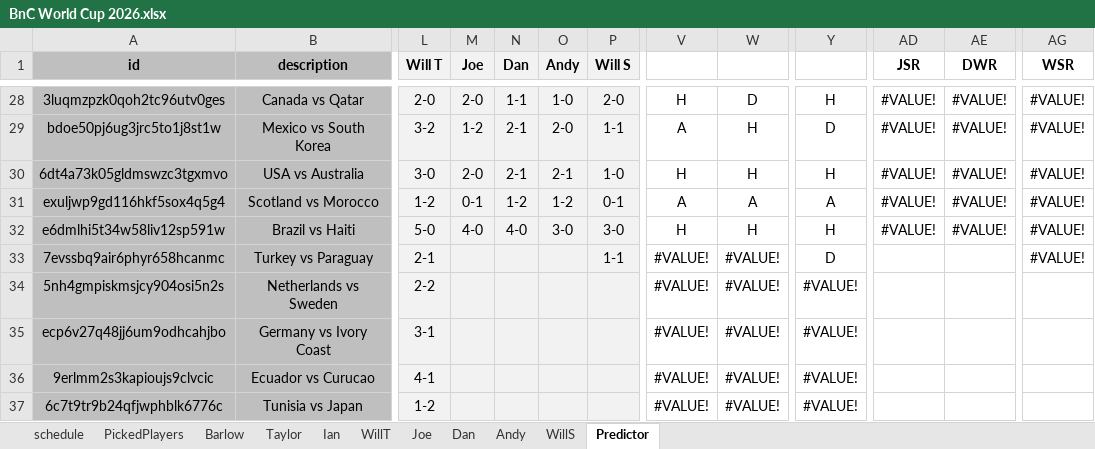
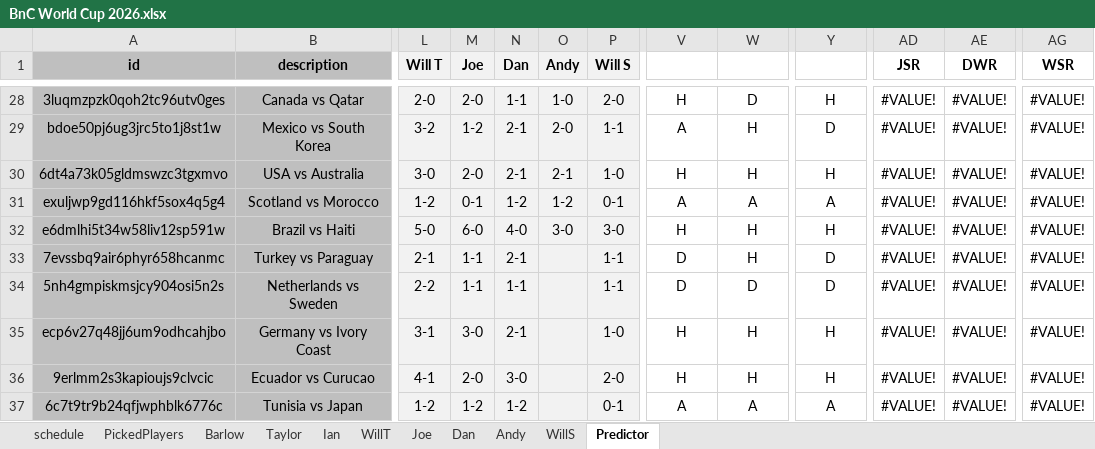
Before and after one commit to WTAnalysis/bnc, an Excel workbook: bnc-streamlit-app/data/BnC World Cup 2026.xlsx, sheet Predictor, drawn as a sheet; only a part is shown, gaps mark what is left out; values as stored, in another font and other column widths than the file's, no borders; conditional formats not drawn; the diff covers the shown part only; the diff names each change by its address in the sheet, - before the commit and + after, or states it on an @@ line.

Commit message:
Add files via upload

```diff
--- a/bnc-streamlit-app/data/BnC World Cup 2026.xlsx (sheet Predictor)
+++ b/bnc-streamlit-app/data/BnC World Cup 2026.xlsx (sheet Predictor)
-M32 (Joe): 4-0
+M32 (Joe): 6-0
-M33:M34 (Joe): (empty)
+M33:M34 (Joe): 1-1
-N33 (Dan): (empty)
+N33 (Dan): 2-1
-V33:V34: #VALUE!
+V33:V34: D
-W33: #VALUE!
+W33: H
-AD33:AD37 (JSR): (empty)
+AD33:AD37 (JSR): #VALUE!
-AE33:AE37 (DWR): (empty)
+AE33:AE37 (DWR): #VALUE!
-N34 (Dan): (empty)
+N34 (Dan): 1-1
-P34 (Will S): (empty)
+P34 (Will S): 1-1
-W34: #VALUE!
+W34: D
-Y34: #VALUE!
+Y34: D
-AG34:AG37 (WSR): (empty)
+AG34:AG37 (WSR): #VALUE!
-M35 (Joe): (empty)
+M35 (Joe): 3-0
-N35 (Dan): (empty)
+N35 (Dan): 2-1
-P35 (Will S): (empty)
+P35 (Will S): 1-0
-V35:V36: #VALUE!
+V35:V36: H
-W35:W36: #VALUE!
+W35:W36: H
-Y35:Y36: #VALUE!
+Y35:Y36: H
-M36 (Joe): (empty)
+M36 (Joe): 2-0
-N36 (Dan): (empty)
+N36 (Dan): 3-0
-P36 (Will S): (empty)
+P36 (Will S): 2-0
-M37 (Joe): (empty)
+M37 (Joe): 1-2
-N37 (Dan): (empty)
+N37 (Dan): 1-2
-P37 (Will S): (empty)
+P37 (Will S): 0-1
-V37: #VALUE!
+V37: A
-W37: #VALUE!
+W37: A
-Y37: #VALUE!
+Y37: A
```
Also changed, not shown: 114 edited cells elsewhere in this sheet.
